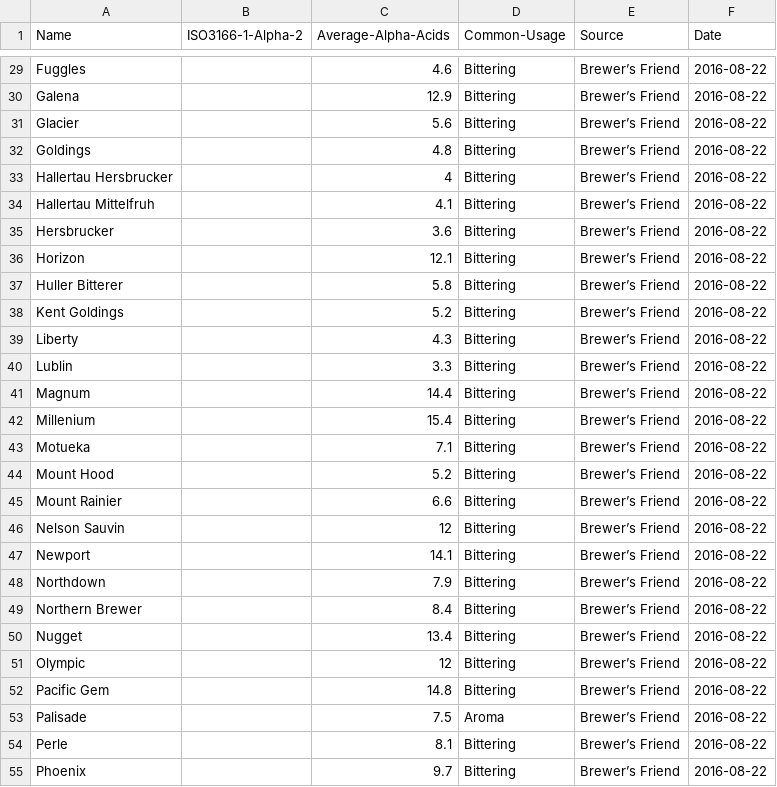
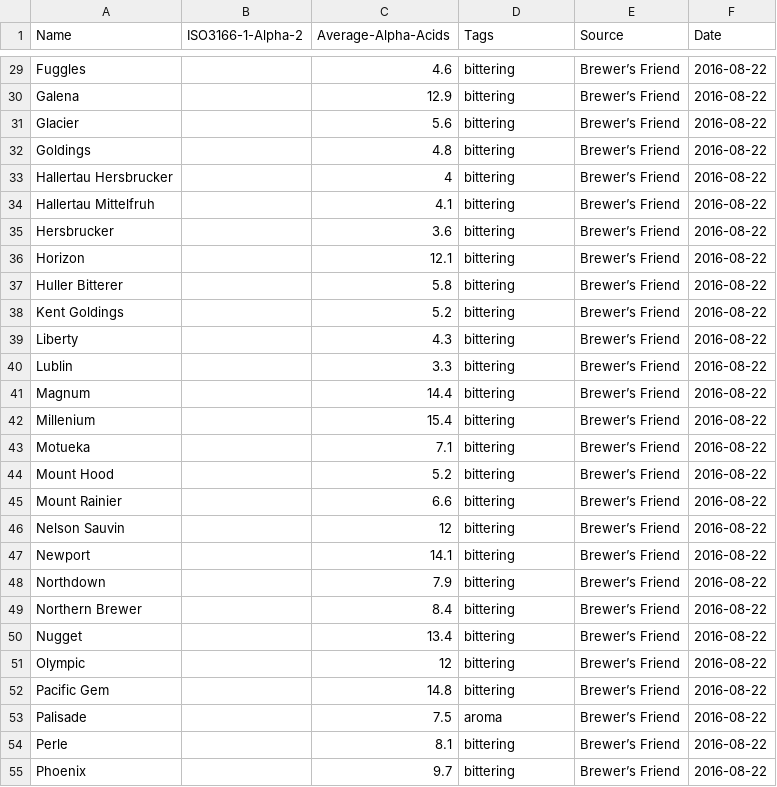
Before and after one commit to absingh389/aclla, a CSV file: data/hops.csv, drawn as a sheet; only a part is shown, gaps mark what is left out; the diff covers the shown part only; the diff names each change by its address in the sheet, - before the commit and + after, or states it on an @@ line.

Commit message:
hops: column tags instead of usage

```diff
--- a/data/hops.csv
+++ b/data/hops.csv
-D1: Common-Usage
+D1: Tags
-D29:D52 (Tags): Bittering
+D29:D52 (Tags): bittering
-D53 (Tags): Aroma
+D53 (Tags): aroma
-D54:D55 (Tags): Bittering
+D54:D55 (Tags): bittering
```
Also changed, not shown: 105 edited cells elsewhere in this file.
